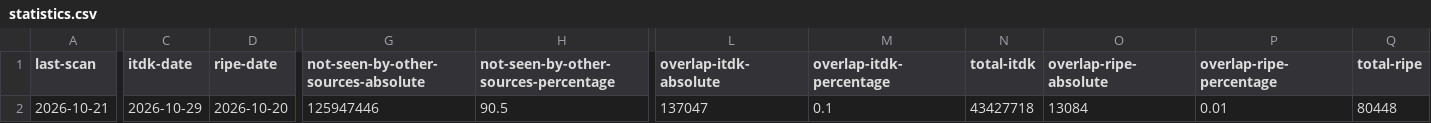
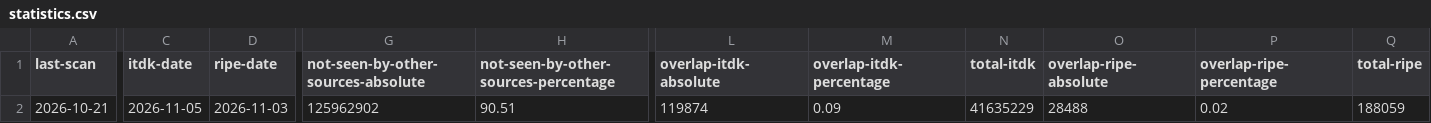
Before and after one commit to netd-tud/ipv6-sra-webpage, a CSV file: static/data/statistics.csv, drawn as a sheet; only a part is shown, gaps mark what is left out; the diff covers the shown part only; the diff names each change by its address in the sheet, - before the commit and + after, or states it on an @@ line.

Commit message:
Update scan data and figures 2026-11-05

```diff
--- a/static/data/statistics.csv
+++ b/static/data/statistics.csv
-C2 (itdk-date): 2026-10-29
+C2 (itdk-date): 2026-11-05
-D2 (ripe-date): 2026-10-20
+D2 (ripe-date): 2026-11-03
-G2: 125947446
+G2: 125962902
-H2: 90.5
+H2: 90.51
-L2 (overlap-itdk-absolute): 137047
+L2 (overlap-itdk-absolute): 119874
-M2 (overlap-itdk-percentage): 0.1
+M2 (overlap-itdk-percentage): 0.09
-N2 (total-itdk): 43427718
+N2 (total-itdk): 41635229
-O2 (overlap-ripe-absolute): 13084
+O2 (overlap-ripe-absolute): 28488
-P2 (overlap-ripe-percentage): 0.01
+P2 (overlap-ripe-percentage): 0.02
-Q2 (total-ripe): 80448
+Q2 (total-ripe): 188059
```
Also changed, not shown: 9 edited cells elsewhere in this file, 7 other files.
